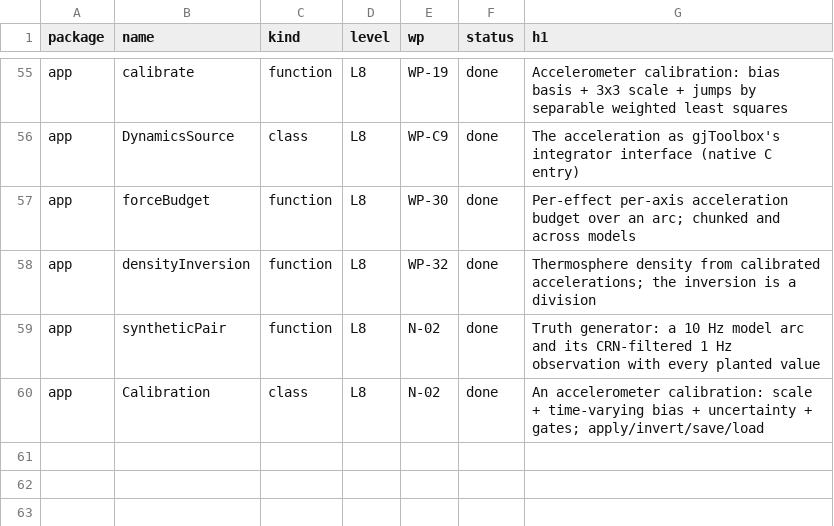
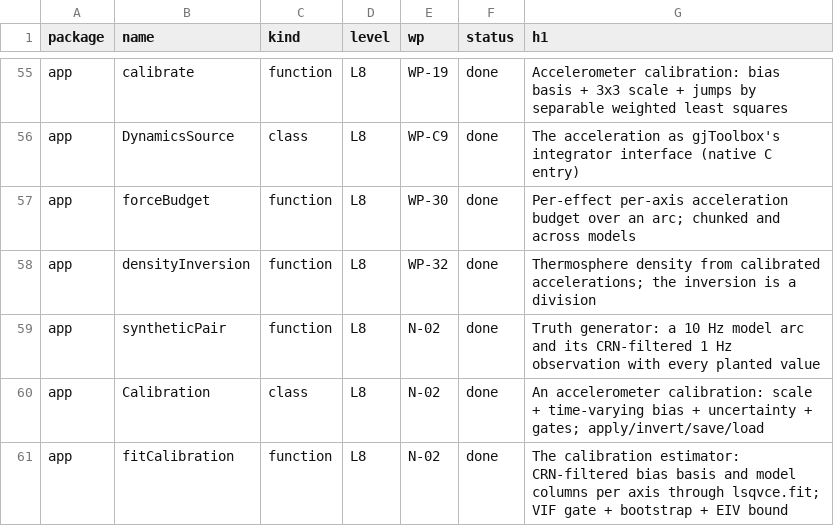
Before and after one commit to astrobayer/NonGravForces, a CSV file: doc/functionlist.csv, drawn as a sheet; only a part is shown, gaps mark what is left out; the diff names each change by its address in the sheet, - before the commit and + after, or states it on an @@ line.

```diff
--- a/doc/functionlist.csv
+++ b/doc/functionlist.csv
+row 61: app | fitCalibration | function | L8 | N-02 | done | The calibration estimator: CRN-filtered bias basis and model columns per axis through lsqvce.fit; VIF gate + bootstrap + EIV bound
```
Also changed, not shown: 14 other files.
